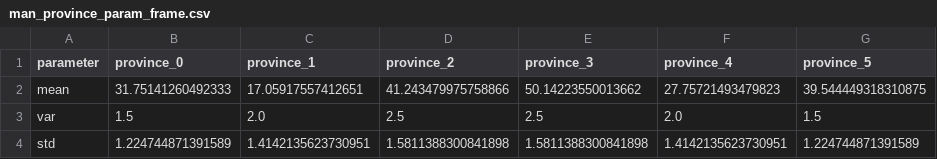
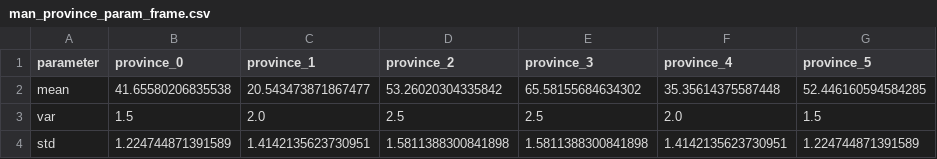
Before and after one commit to thomasjdelaney/Multiscale, a CSV file: csv/gaussian/man_province_param_frame.csv, drawn as a sheet.

```diff
--- a/csv/gaussian/man_province_param_frame.csv
+++ b/csv/gaussian/man_province_param_frame.csv
@@ -1,3 +1,3 @@
 parameter,province_0,province_1,province_2,province_3,province_4,province_5
-mean,31.75141260492333,17.05917557412651,41.243479975758866,50.14223550013662,27.75721493479823,39.544449318310875
+mean,41.65580206835538,20.543473871867477,53.26020304335842,65.58155684634302,35.35614375587448,52.446160594584285
 var,1.5,2.0,2.5,2.5,2.0,1.5
```
Also changed, not shown: csv/gaussian/man_region_param_frame.csv, 5 other files.
